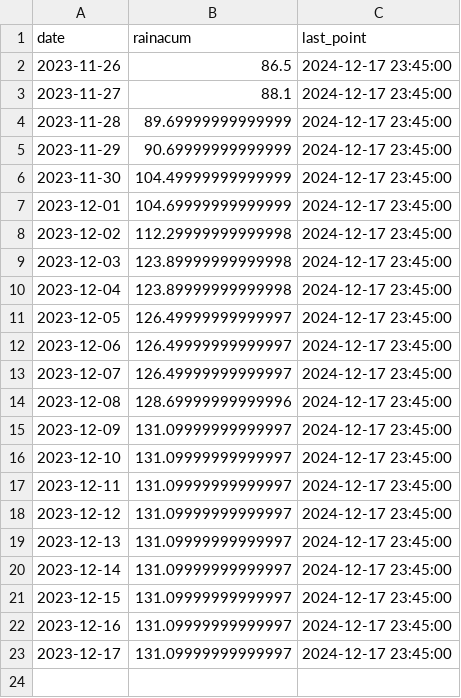
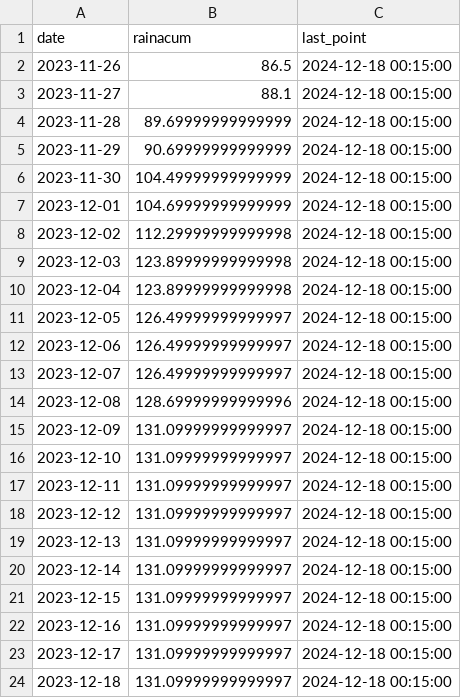
Before and after one commit to LudCano/pluvio-plots, a CSV file: CotaCota/rain2024_live.csv, drawn as a sheet.

```diff
--- a/CotaCota/rain2024_live.csv
+++ b/CotaCota/rain2024_live.csv
@@ -1,23 +1,24 @@
 date,rainacum,last_point
-2023-11-26,86.5,2024-12-17 23:45:00
-2023-11-27,88.1,2024-12-17 23:45:00
-2023-11-28,89.69999999999999,2024-12-17 23:45:00
-2023-11-29,90.69999999999999,2024-12-17 23:45:00
-2023-11-30,104.49999999999999,2024-12-17 23:45:00
-2023-12-01,104.69999999999999,2024-12-17 23:45:00
-2023-12-02,112.29999999999998,2024-12-17 23:45:00
-2023-12-03,123.89999999999998,2024-12-17 23:45:00
-2023-12-04,123.89999999999998,2024-12-17 23:45:00
-2023-12-05,126.49999999999997,2024-12-17 23:45:00
-2023-12-06,126.49999999999997,2024-12-17 23:45:00
-2023-12-07,126.49999999999997,2024-12-17 23:45:00
-2023-12-08,128.69999999999996,2024-12-17 23:45:00
-2023-12-09,131.09999999999997,2024-12-17 23:45:00
-2023-12-10,131.09999999999997,2024-12-17 23:45:00
-2023-12-11,131.09999999999997,2024-12-17 23:45:00
-2023-12-12,131.09999999999997,2024-12-17 23:45:00
-2023-12-13,131.09999999999997,2024-12-17 23:45:00
-2023-12-14,131.09999999999997,2024-12-17 23:45:00
-2023-12-15,131.09999999999997,2024-12-17 23:45:00
-2023-12-16,131.09999999999997,2024-12-17 23:45:00
-2023-12-17,131.09999999999997,2024-12-17 23:45:00
+2023-11-26,86.5,2024-12-18 00:15:00
+2023-11-27,88.1,2024-12-18 00:15:00
+2023-11-28,89.69999999999999,2024-12-18 00:15:00
+2023-11-29,90.69999999999999,2024-12-18 00:15:00
+2023-11-30,104.49999999999999,2024-12-18 00:15:00
+2023-12-01,104.69999999999999,2024-12-18 00:15:00
+2023-12-02,112.29999999999998,2024-12-18 00:15:00
+2023-12-03,123.89999999999998,2024-12-18 00:15:00
+2023-12-04,123.89999999999998,2024-12-18 00:15:00
+2023-12-05,126.49999999999997,2024-12-18 00:15:00
+2023-12-06,126.49999999999997,2024-12-18 00:15:00
+2023-12-07,126.49999999999997,2024-12-18 00:15:00
+2023-12-08,128.69999999999996,2024-12-18 00:15:00
+2023-12-09,131.09999999999997,2024-12-18 00:15:00
+2023-12-10,131.09999999999997,2024-12-18 00:15:00
+2023-12-11,131.09999999999997,2024-12-18 00:15:00
+2023-12-12,131.09999999999997,2024-12-18 00:15:00
+2023-12-13,131.09999999999997,2024-12-18 00:15:00
+2023-12-14,131.09999999999997,2024-12-18 00:15:00
+2023-12-15,131.09999999999997,2024-12-18 00:15:00
+2023-12-16,131.09999999999997,2024-12-18 00:15:00
+2023-12-17,131.09999999999997,2024-12-18 00:15:00
+2023-12-18,131.09999999999997,2024-12-18 00:15:00
```
Also changed, not shown: CotaCota/cota_cota_live.csv, FabForno/fabforno_live.csv, 7 other files.
